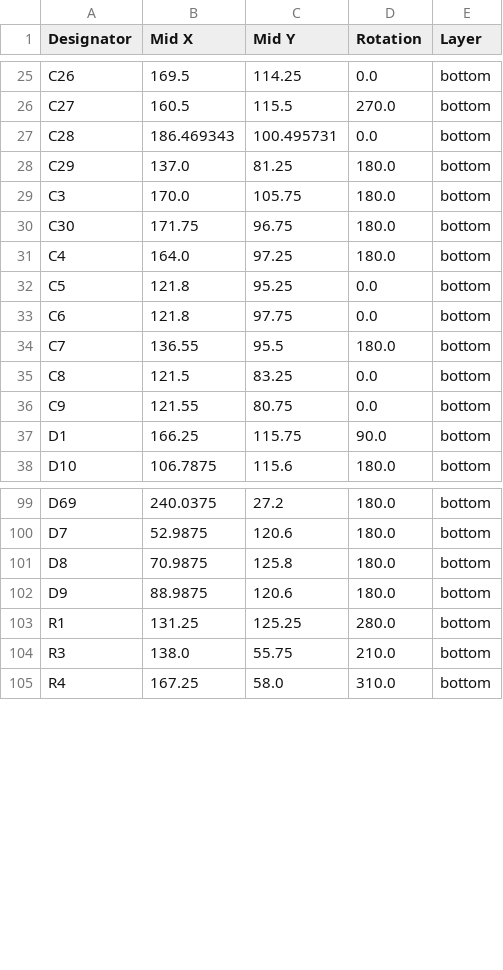
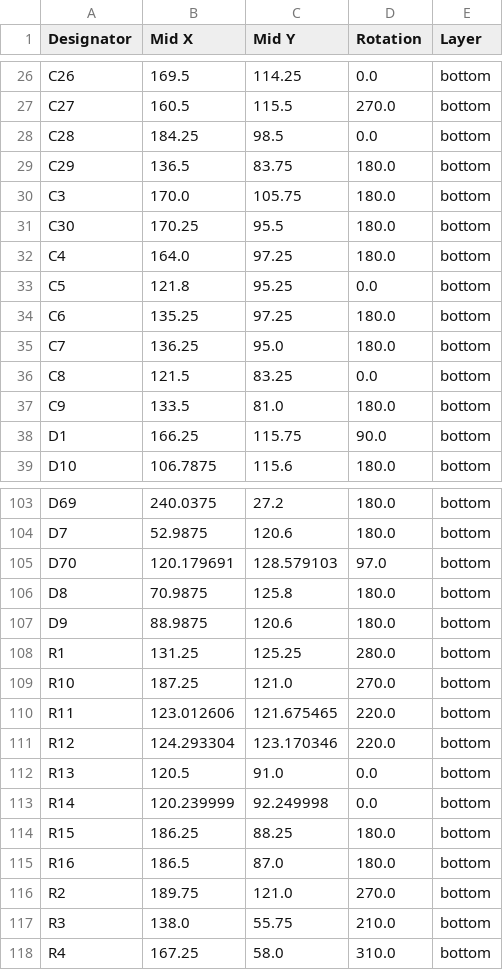
Before and after one commit to AfonsoLopo/migrane-kbd, a CSV file: yellow_panda/production/positions.csv, drawn as a sheet; only a part is shown, gaps mark what is left out; the diff covers the shown part only.

```diff
--- a/yellow_panda/production/positions.csv
+++ b/yellow_panda/production/positions.csv
@@ -26,12 +27,12 @@ C26,169.5,114.25,0.0,bottom
 C27,160.5,115.5,270.0,bottom
-C28,186.469343,100.495731,0.0,bottom
-C29,137.0,81.25,180.0,bottom
+C28,184.25,98.5,0.0,bottom
+C29,136.5,83.75,180.0,bottom
 C3,170.0,105.75,180.0,bottom
-C30,171.75,96.75,180.0,bottom
+C30,170.25,95.5,180.0,bottom
 C4,164.0,97.25,180.0,bottom
 C5,121.8,95.25,0.0,bottom
-C6,121.8,97.75,0.0,bottom
-C7,136.55,95.5,180.0,bottom
+C6,135.25,97.25,180.0,bottom
+C7,136.25,95.0,180.0,bottom
 C8,121.5,83.25,0.0,bottom
-C9,121.55,80.75,0.0,bottom
+C9,133.5,81.0,180.0,bottom
 D1,166.25,115.75,90.0,bottom
@@ -100,2 +104,3 @@ D69,240.0375,27.2,180.0,bottom
 D7,52.9875,120.6,180.0,bottom
+D70,120.179691,128.579103,97.0,bottom
 D8,70.9875,125.8,180.0,bottom
@@ -103,2 +108,10 @@ D9,88.9875,120.6,180.0,bottom
 R1,131.25,125.25,280.0,bottom
+R10,187.25,121.0,270.0,bottom
+R11,123.012606,121.675465,220.0,bottom
+R12,124.293304,123.170346,220.0,bottom
+R13,120.5,91.0,0.0,bottom
+R14,120.239999,92.249998,0.0,bottom
+R15,186.25,88.25,180.0,bottom
+R16,186.5,87.0,180.0,bottom
+R2,189.75,121.0,270.0,bottom
 R3,138.0,55.75,210.0,bottom
```
Also changed, not shown: 4 added rows and 22 edited cells elsewhere in this file, yellow_panda/production/bom.csv, yellow_panda/production/designators.csv, 21 other files.
